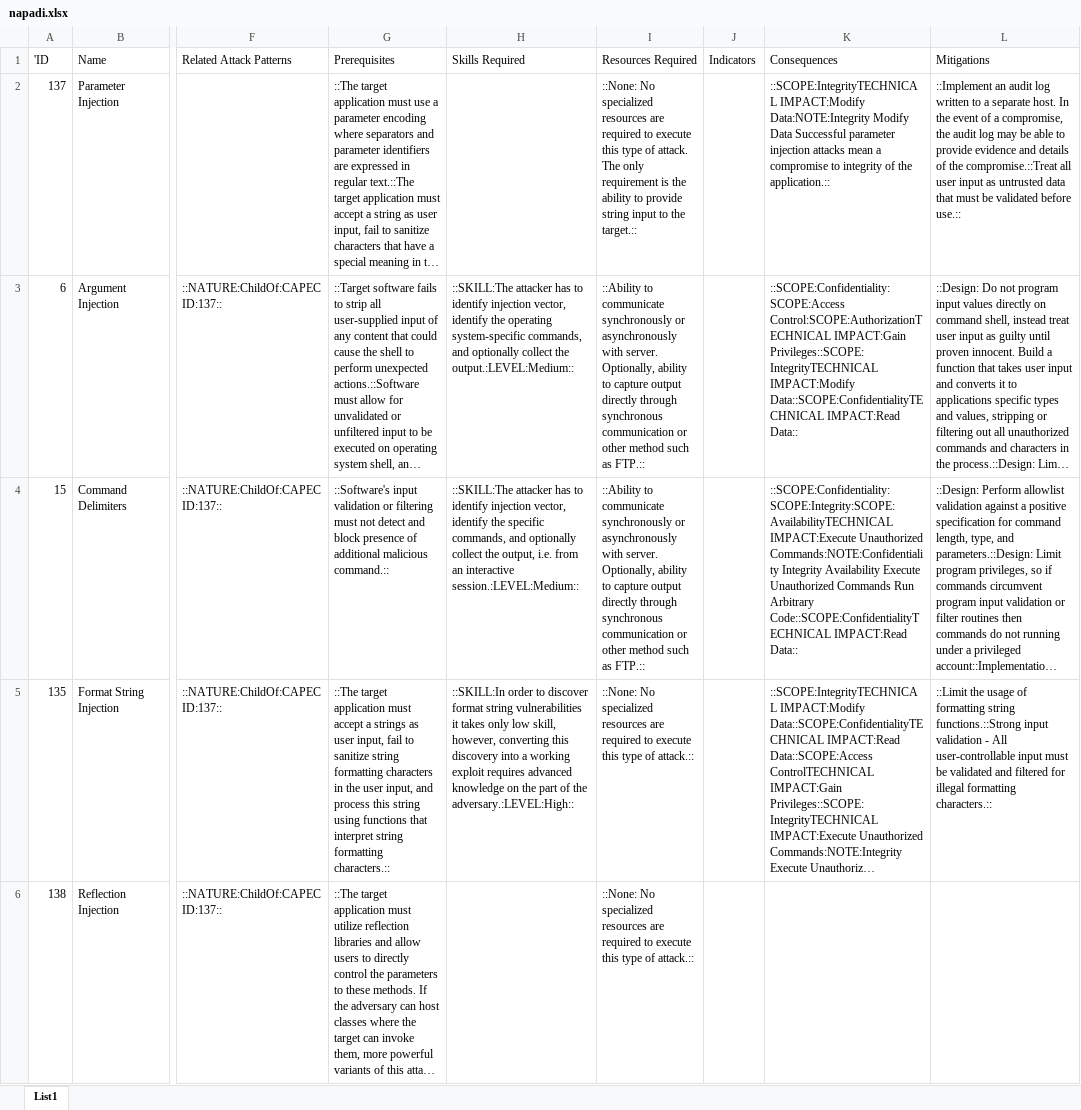
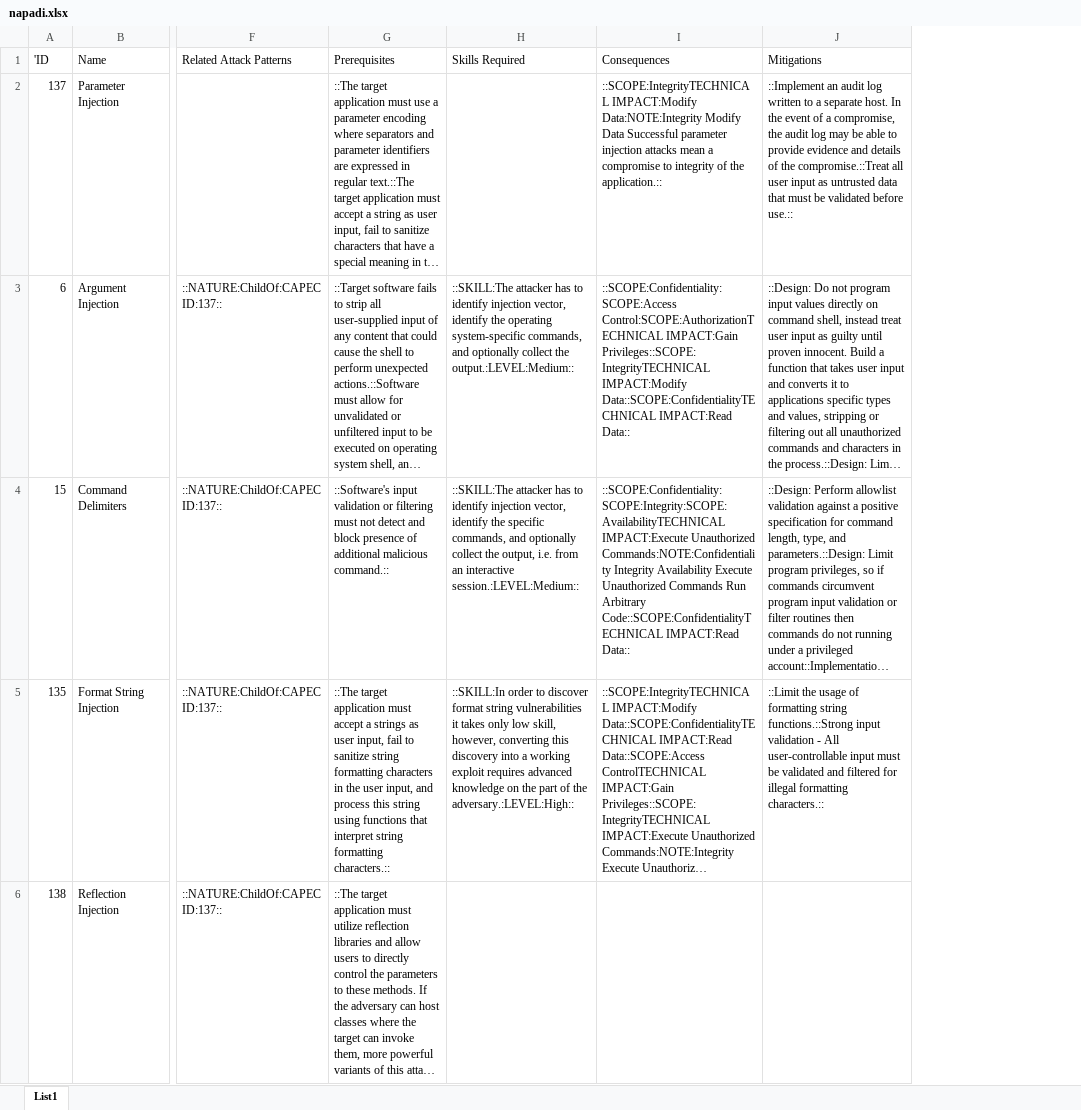
Before and after one commit to JelenaAndjela/inzenjering2021, an Excel workbook: napadi.xlsx, sheet List1, drawn as a sheet; only a part is shown, gaps mark what is left out; long unchanged cells end in …; values as stored, in another font and other column widths than the file's, no borders; the diff names each change by its address in the sheet, - before the commit and + after, or states it on an @@ line.

Commit message:
napadi xlsx

```diff
--- a/napadi.xlsx (sheet List1)
+++ b/napadi.xlsx (sheet List1)
-column I (Resources Required), rows 2-6: ::None: No specialized resources are required to execute this type of attack. The only requirement is the ability to provide string input to the target.:: | ::Ability to communicate synchronously or asynchronously with server. Optionally, ability to capture output directly through synchronous communication or other method such as FTP.:: | ::Ability to communicate synchronously or asynchronously with server. Optionally, ability to capture output directly through synchronous communication or other method such as FTP.:: | ::None: No specialized resources are required to execute this type of attack.:: | ::None: No specialized resources are required to execute this type of attack.::
-column J (Indicators), empty
```
